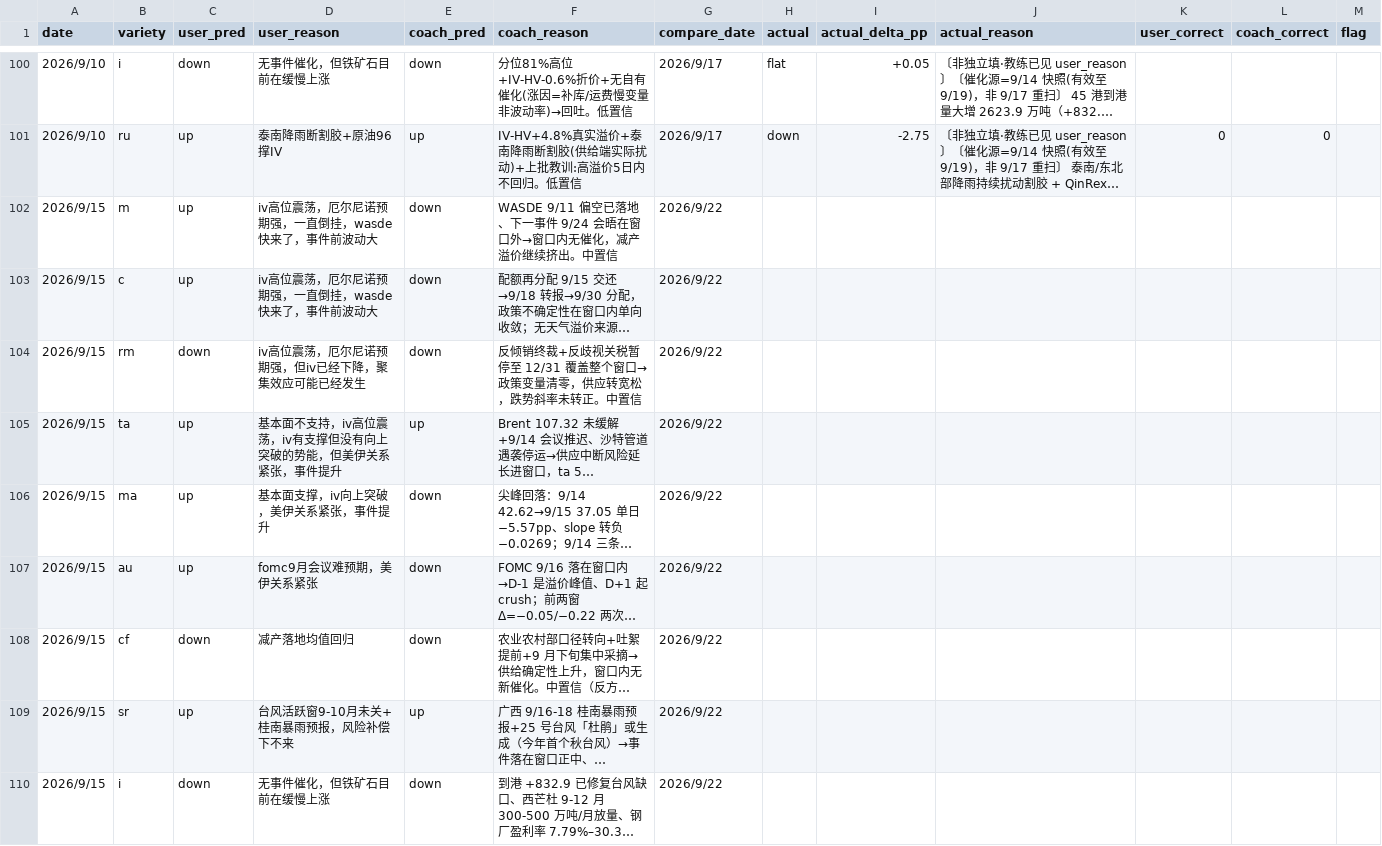
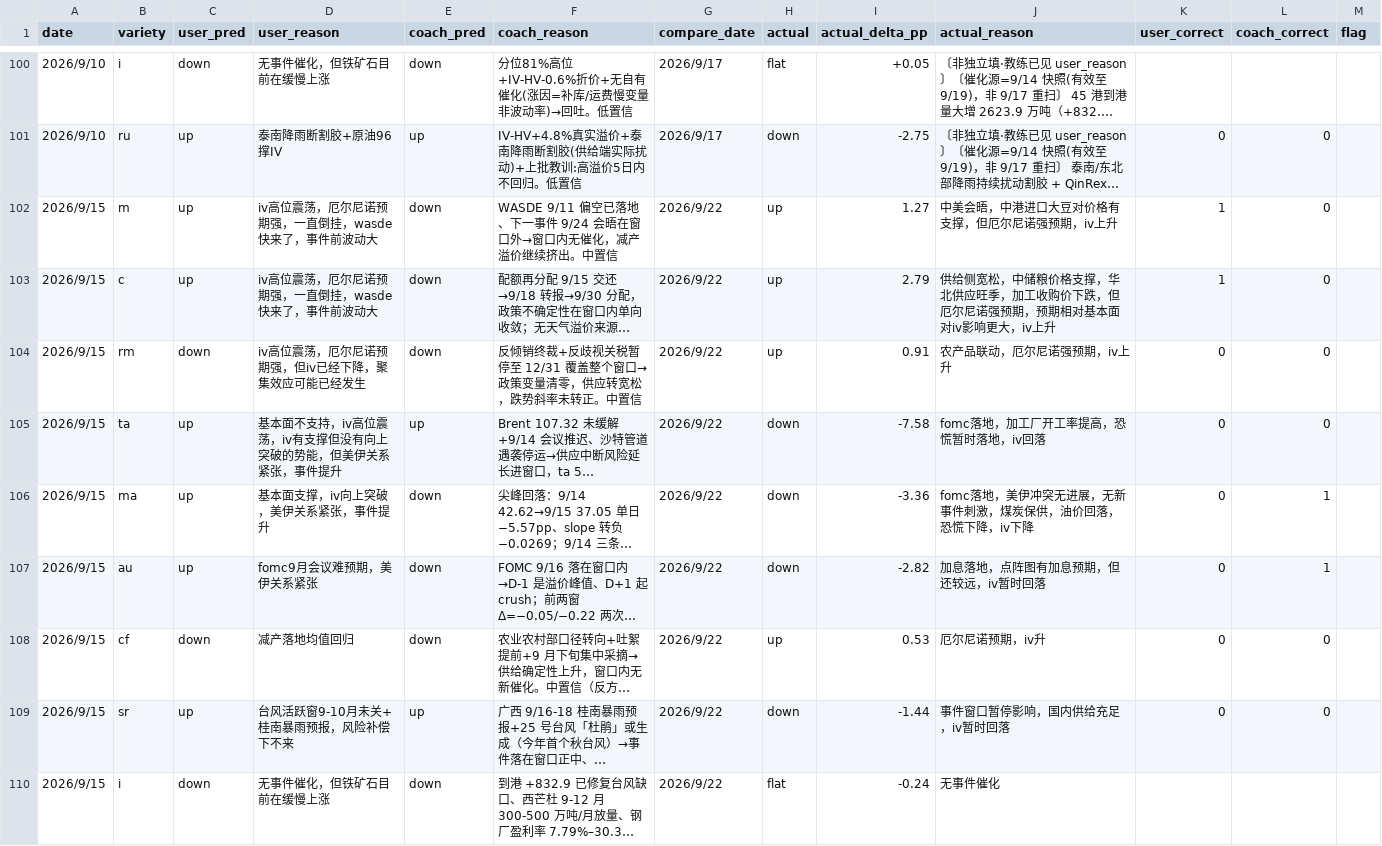
Before and after one commit to thetafarmerrr/options-trading, a CSV file: data/iv_direction_pred.csv, drawn as a sheet; only a part is shown, gaps mark what is left out; long unchanged cells end in …; the diff covers the shown part only; the diff names each change by its address in the sheet, - before the commit and + after, or states it on an @@ line.

```diff
--- a/data/iv_direction_pred.csv
+++ b/data/iv_direction_pred.csv
-H102:H104 (actual): (empty)
+H102:H104 (actual): up
-I102 (actual_delta_pp): (empty)
+I102 (actual_delta_pp): 1.27
-J102 (actual_reason): (empty)
+J102 (actual_reason): 中美会晤，中港进口大豆对价格有支撑，但厄尔尼诺强预期，iv上升
-K102:K103 (user_correct): (empty)
+K102:K103 (user_correct): 1
-L102:L105 (coach_correct): (empty)
+L102:L105 (coach_correct): 0
-I103 (actual_delta_pp): (empty)
+I103 (actual_delta_pp): 2.79
-J103 (actual_reason): (empty)
+J103 (actual_reason): 供给侧宽松，中储粮价格支撑，华北供应旺季，加工收购价下跌，但厄尔尼诺强预期，预期相对基本面对iv影响更大，iv上升
-I104 (actual_delta_pp): (empty)
+I104 (actual_delta_pp): 0.91
-J104 (actual_reason): (empty)
+J104 (actual_reason): 农产品联动，厄尔尼诺强预期，iv上升
-K104:K109 (user_correct): (empty)
+K104:K109 (user_correct): 0
-H105:H107 (actual): (empty)
+H105:H107 (actual): down
-I105 (actual_delta_pp): (empty)
+I105 (actual_delta_pp): -7.58
-J105 (actual_reason): (empty)
+J105 (actual_reason): fomc落地，加工厂开工率提高，恐慌暂时落地，iv回落
-I106 (actual_delta_pp): (empty)
+I106 (actual_delta_pp): -3.36
-J106 (actual_reason): (empty)
+J106 (actual_reason): fomc落地，美伊冲突无进展，无新事件刺激，煤炭保供，油价回落，恐慌下降，iv下降
-L106:L107 (coach_correct): (empty)
+L106:L107 (coach_correct): 1
-I107 (actual_delta_pp): (empty)
+I107 (actual_delta_pp): -2.82
-J107 (actual_reason): (empty)
+J107 (actual_reason): 加息落地，点阵图有加息预期，但还较远，iv暂时回落
-H108 (actual): (empty)
+H108 (actual): up
-I108 (actual_delta_pp): (empty)
+I108 (actual_delta_pp): 0.53
-J108 (actual_reason): (empty)
+J108 (actual_reason): 厄尔尼诺预期，iv升
-L108:L109 (coach_correct): (empty)
+L108:L109 (coach_correct): 0
-H109 (actual): (empty)
+H109 (actual): down
-I109 (actual_delta_pp): (empty)
+I109 (actual_delta_pp): -1.44
-J109 (actual_reason): (empty)
+J109 (actual_reason): 事件窗口暂停影响，国内供给充足，iv暂时回落
-H110 (actual): (empty)
+H110 (actual): flat
-I110 (actual_delta_pp): (empty)
+I110 (actual_delta_pp): -0.24
-J110 (actual_reason): (empty)
+J110 (actual_reason): 无事件催化
```
Also changed, not shown: 5 edited cells elsewhere in this file, data/iv_history.csv, 4 other files.
